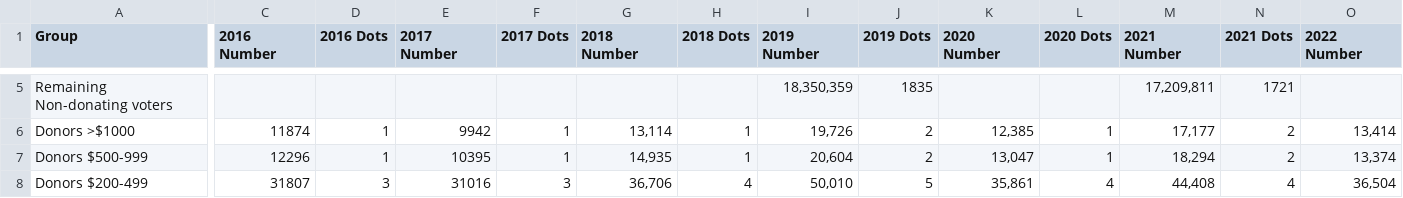
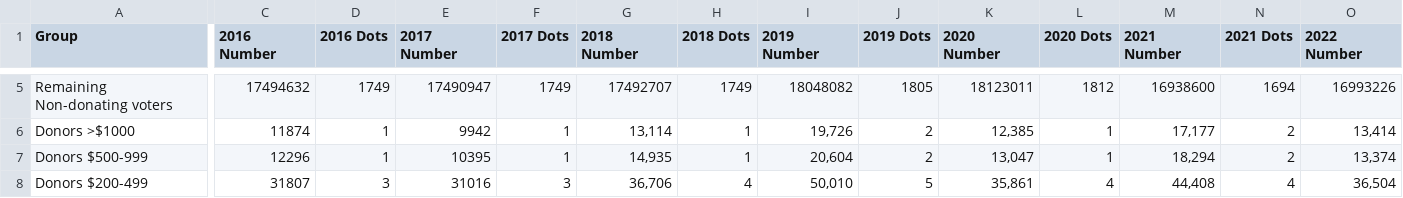
Before and after one commit to jlupini/aib-build, a CSV file: assets/csv/voters.csv, drawn as a sheet; only a part is shown, gaps mark what is left out; the diff covers the shown part only; the diff names each change by its address in the sheet, - before the commit and + after, or states it on an @@ line.

Commit message:
hotfix for incorrect eligible voter number in data

```diff
--- a/assets/csv/voters.csv
+++ b/assets/csv/voters.csv
-C5 (2016 Number): (empty)
+C5 (2016 Number): 17494632
-D5 (2016 Dots): (empty)
+D5 (2016 Dots): 1749
-E5 (2017 Number): (empty)
+E5 (2017 Number): 17490947
-F5 (2017 Dots): (empty)
+F5 (2017 Dots): 1749
-G5 (2018 Number): (empty)
+G5 (2018 Number): 17492707
-H5 (2018 Dots): (empty)
+H5 (2018 Dots): 1749
-I5 (2019 Number): 18,350,359
+I5 (2019 Number): 18048082
-J5 (2019 Dots): 1835
+J5 (2019 Dots): 1805
-K5 (2020 Number): (empty)
+K5 (2020 Number): 18123011
-L5 (2020 Dots): (empty)
+L5 (2020 Dots): 1812
-M5 (2021 Number): 17,209,811
+M5 (2021 Number): 16938600
-N5 (2021 Dots): 1721
+N5 (2021 Dots): 1694
-O5 (2022 Number): (empty)
+O5 (2022 Number): 16993226
```
Also changed, not shown: 2 added rows, 1 removed row and 31 edited cells elsewhere in this file, assets/csv/freeFlow.csv, 2 other files.
